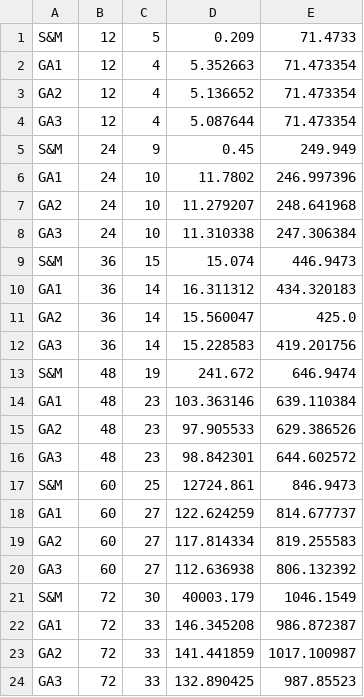
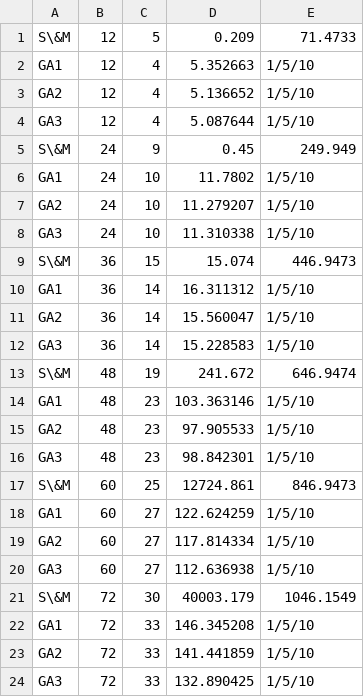
Before and after one commit to Edargorter/Metaheuristic-Batch-Processor, a CSV file: Code/motivating_out.csv, drawn as a sheet.

```diff
--- a/Code/motivating_out.csv
+++ b/Code/motivating_out.csv
@@ -1,24 +1,24 @@
-S&M,12,5,0.209,71.4733
-GA1,12,4,5.352663,71.473354
-GA2,12,4,5.136652,71.473354
-GA3,12,4,5.087644,71.473354
-S&M,24,9,0.45,249.949
-GA1,24,10,11.7802,246.997396
-GA2,24,10,11.279207,248.641968
-GA3,24,10,11.310338,247.306384
-S&M,36,15,15.074,446.9473
-GA1,36,14,16.311312,434.320183
-GA2,36,14,15.560047,425.0
-GA3,36,14,15.228583,419.201756
-S&M,48,19,241.672,646.9474
-GA1,48,23,103.363146,639.110384
-GA2,48,23,97.905533,629.386526
-GA3,48,23,98.842301,644.602572
-S&M,60,25,12724.861,846.9473
-GA1,60,27,122.624259,814.677737
-GA2,60,27,117.814334,819.255583
-GA3,60,27,112.636938,806.132392
-S&M,72,30,40003.179,1046.1549
-GA1,72,33,146.345208,986.872387
-GA2,72,33,141.441859,1017.100987
-GA3,72,33,132.890425,987.85523
+S\&M,12,5,0.209,71.4733
+GA1,12,4,5.352663,1/5/10
+GA2,12,4,5.136652,1/5/10
+GA3,12,4,5.087644,1/5/10
+S\&M,24,9,0.45,249.949
+GA1,24,10,11.7802,1/5/10
+GA2,24,10,11.279207,1/5/10
+GA3,24,10,11.310338,1/5/10
+S\&M,36,15,15.074,446.9473
+GA1,36,14,16.311312,1/5/10
+GA2,36,14,15.560047,1/5/10
+GA3,36,14,15.228583,1/5/10
+S\&M,48,19,241.672,646.9474
+GA1,48,23,103.363146,1/5/10
+GA2,48,23,97.905533,1/5/10
+GA3,48,23,98.842301,1/5/10
+S\&M,60,25,12724.861,846.9473
+GA1,60,27,122.624259,1/5/10
+GA2,60,27,117.814334,1/5/10
+GA3,60,27,112.636938,1/5/10
+S\&M,72,30,40003.179,1046.1549
+GA1,72,33,146.345208,1/5/10
+GA2,72,33,141.441859,1/5/10
+GA3,72,33,132.890425,1/5/10
```
Also changed, not shown: 10 other files.
